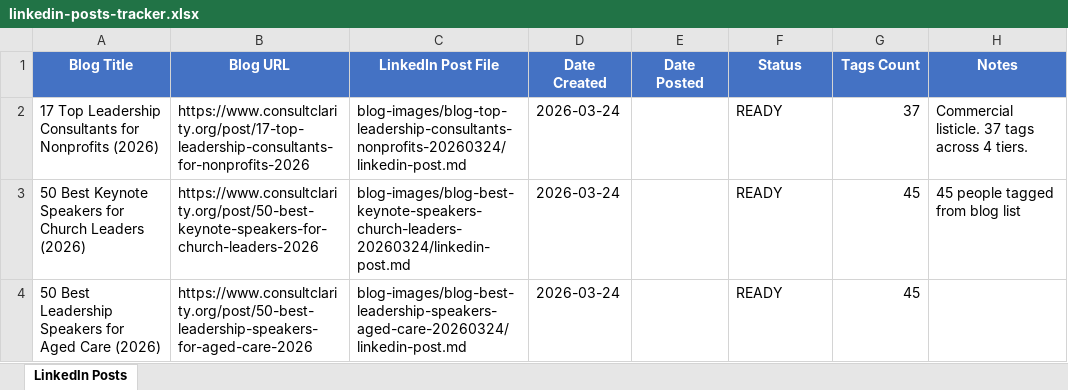
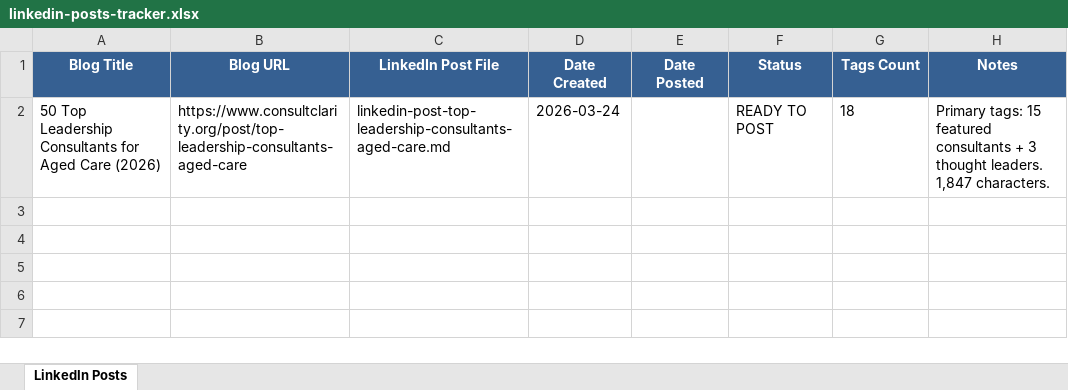
Before and after one commit to jonno-alt/social-images, an Excel workbook: blog-data/linkedin-posts-tracker.xlsx, sheet LinkedIn Posts, drawn as a sheet; values as stored, in another font and other column widths than the file's, no borders; removed rows and columns are numbered as before the commit, all else as after; the diff names each change by its address in the sheet, - before the commit and + after, or states it on an @@ line.

Commit message:
Update LinkedIn posts tracker

```diff
--- a/blog-data/linkedin-posts-tracker.xlsx (sheet LinkedIn Posts)
+++ b/blog-data/linkedin-posts-tracker.xlsx (sheet LinkedIn Posts)
-A1:H1 fill: #4472C4
+A1:H1 fill: #366092
-row 2: 17 Top Leadership Consultants for Nonprofits (2026) | https://www.consultclarity.org/post/17-top-leadership-consultants-for-nonprofits-2026 | blog-images/blog-top-leadership-consultants-nonprofits-20260324/linkedin-post.md | 2026-03-24 |  | READY | 37 | Commercial listicle. 37 tags across 4 tiers.
-row 3: 50 Best Keynote Speakers for Church Leaders (2026) | https://www.consultclarity.org/post/50-best-keynote-speakers-for-church-leaders-2026 | blog-images/blog-best-keynote-speakers-church-leaders-20260324/linkedin-post.md | 2026-03-24 |  | READY | 45 | 45 people tagged from blog list
-row 4: 50 Best Leadership Speakers for Aged Care (2026) | https://www.consultclarity.org/post/50-best-leadership-speakers-for-aged-care-2026 | blog-images/blog-best-leadership-speakers-aged-care-20260324/linkedin-post.md | 2026-03-24 |  | READY | 45
+row 2: 50 Top Leadership Consultants for Aged Care (2026) | https://www.consultclarity.org/post/top-leadership-consultants-aged-care | linkedin-post-top-leadership-consultants-aged-care.md | 2026-03-24 |  | READY TO POST | 18 | Primary tags: 15 featured consultants + 3 thought leaders. 1,847 characters.
```
